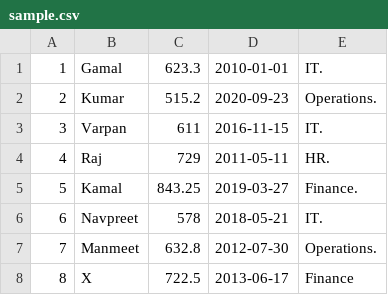
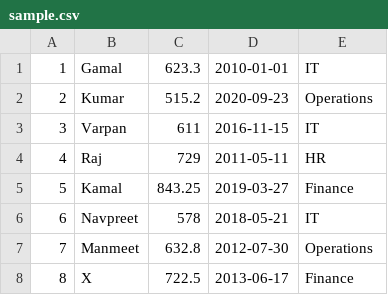
Before and after one commit to csetarun/testing, a CSV file: sample.csv, drawn as a sheet.

Commit message:
Update sample.csv

```diff
--- a/sample.csv
+++ b/sample.csv
@@ -1,8 +1,8 @@
-1,"Gamal",623.3,"2010-01-01","IT".
-2,"Kumar",515.2,"2020-09-23","Operations".
-3,"Varpan",611,"2016-11-15","IT".
-4,"Raj",729,"2011-05-11","HR".
-5,"Kamal",843.25,"2019-03-27","Finance".
-6,"Navpreet",578,"2018-05-21","IT".
-7,"Manmeet",632.8,"2012-07-30","Operations".
+1,"Gamal",623.3,"2010-01-01","IT"
+2,"Kumar",515.2,"2020-09-23","Operations"
+3,"Varpan",611,"2016-11-15","IT"
+4,"Raj",729,"2011-05-11","HR"
+5,"Kamal",843.25,"2019-03-27","Finance"
+6,"Navpreet",578,"2018-05-21","IT"
+7,"Manmeet",632.8,"2012-07-30","Operations"
 8,"X",722.5,"2013-06-17","Finance"
```
